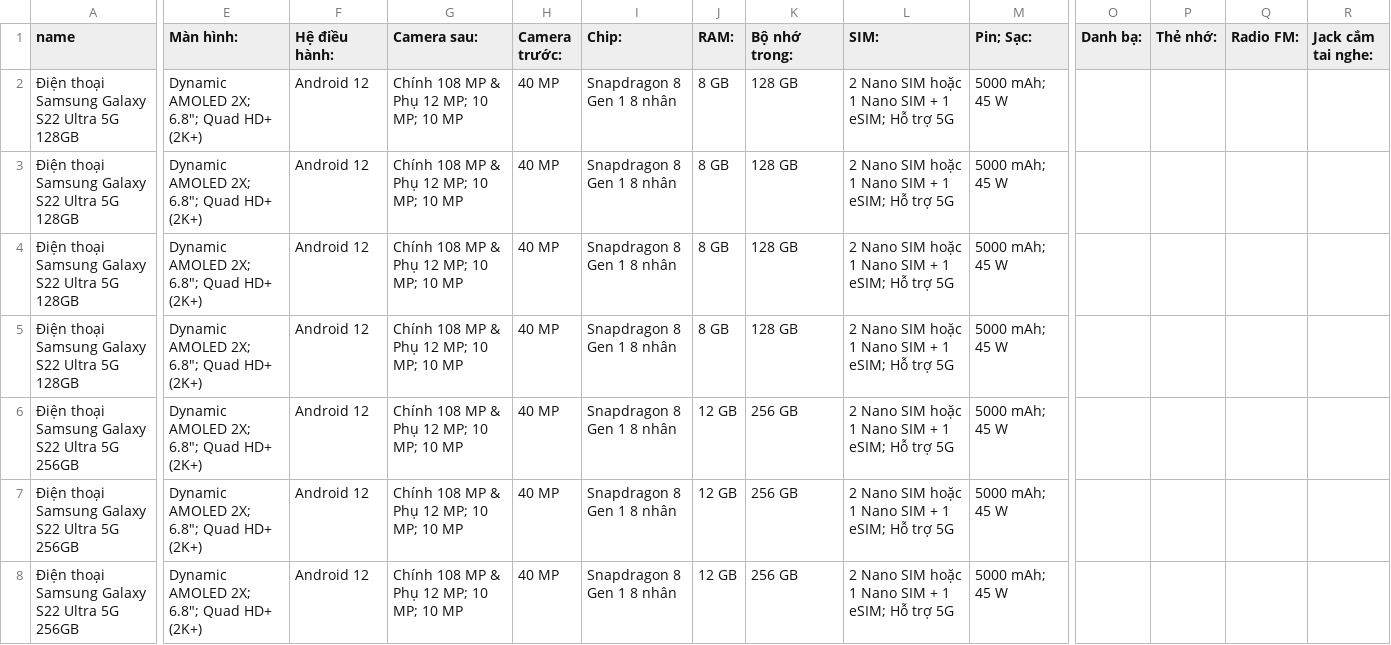
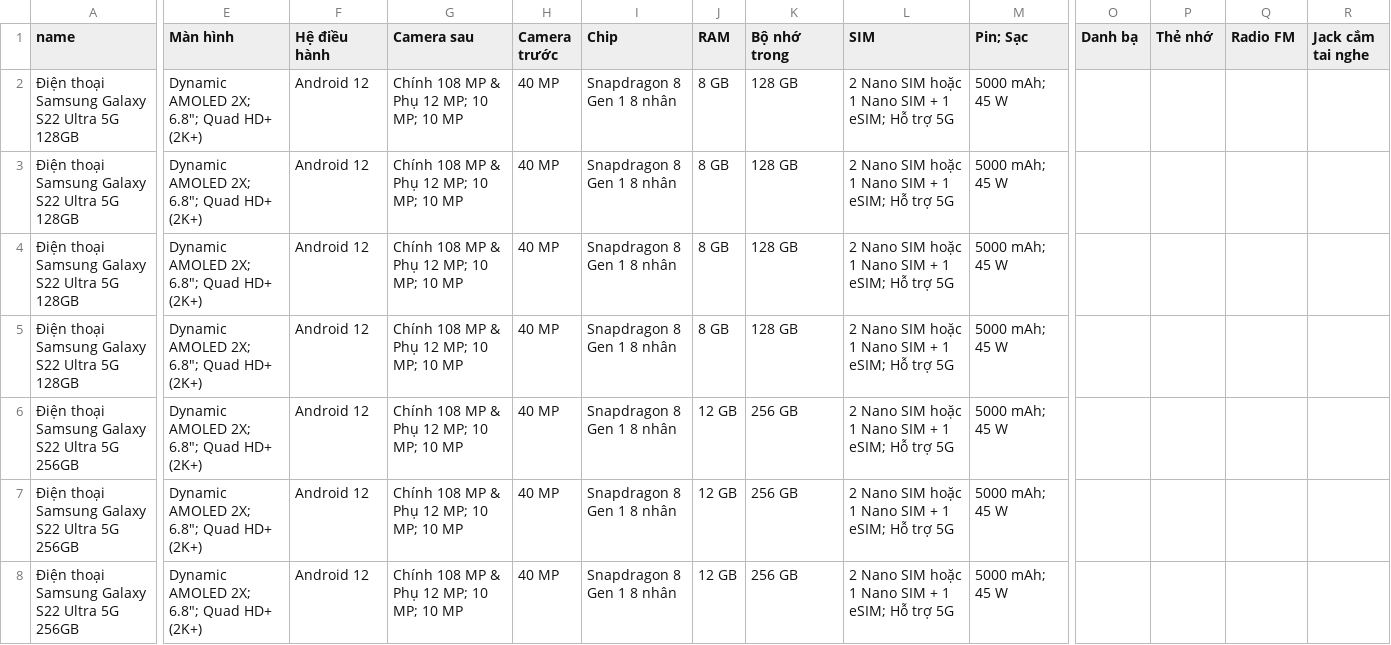
Before and after one commit to dunga1k58bh/THDL-Project, a CSV file: CK/res/tgdd.csv, drawn as a sheet; only a part is shown, gaps mark what is left out; the diff covers the shown part only; the diff names each change by its address in the sheet, - before the commit and + after, or states it on an @@ line.

```diff
--- a/CK/res/tgdd.csv
+++ b/CK/res/tgdd.csv
-E1: Màn hình:
+E1: Màn hình
-F1: Hệ điều hành:
+F1: Hệ điều hành
-G1: Camera sau:
+G1: Camera sau
-H1: Camera trước:
+H1: Camera trước
-I1: Chip:
+I1: Chip
-J1: RAM:
+J1: RAM
-K1: Bộ nhớ trong:
+K1: Bộ nhớ trong
-L1: SIM:
+L1: SIM
-M1: Pin; Sạc:
+M1: Pin; Sạc
-O1: Danh bạ:
+O1: Danh bạ
-P1: Thẻ nhớ:
+P1: Thẻ nhớ
-Q1: Radio FM:
+Q1: Radio FM
-R1: Jack cắm tai nghe:
+R1: Jack cắm tai nghe
```
Also changed, not shown: 1 edited cell elsewhere in this file, 3 other files.
